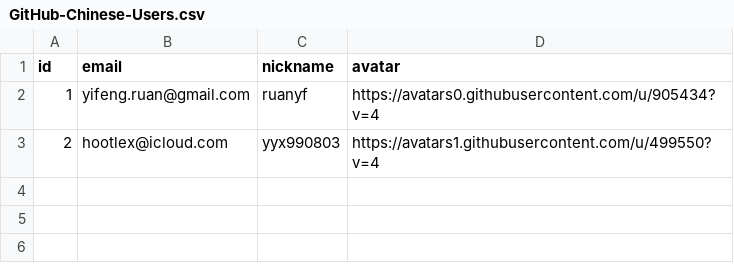
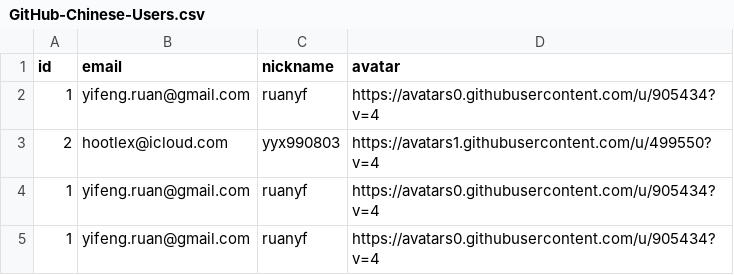
Before and after one commit to Authing/github-user-email, a CSV file: GitHub-Chinese-Users.csv, drawn as a sheet; the diff names each change by its address in the sheet, - before the commit and + after, or states it on an @@ line.

```diff
--- a/GitHub-Chinese-Users.csv
+++ b/GitHub-Chinese-Users.csv
+row 4: 1 | yifeng.ruan@gmail.com | ruanyf | https://avatars0.githubusercontent.com/u/905434?v=4
+row 5: 1 | yifeng.ruan@gmail.com | ruanyf | https://avatars0.githubusercontent.com/u/905434?v=4
```
Also changed, not shown: 3 other files.
